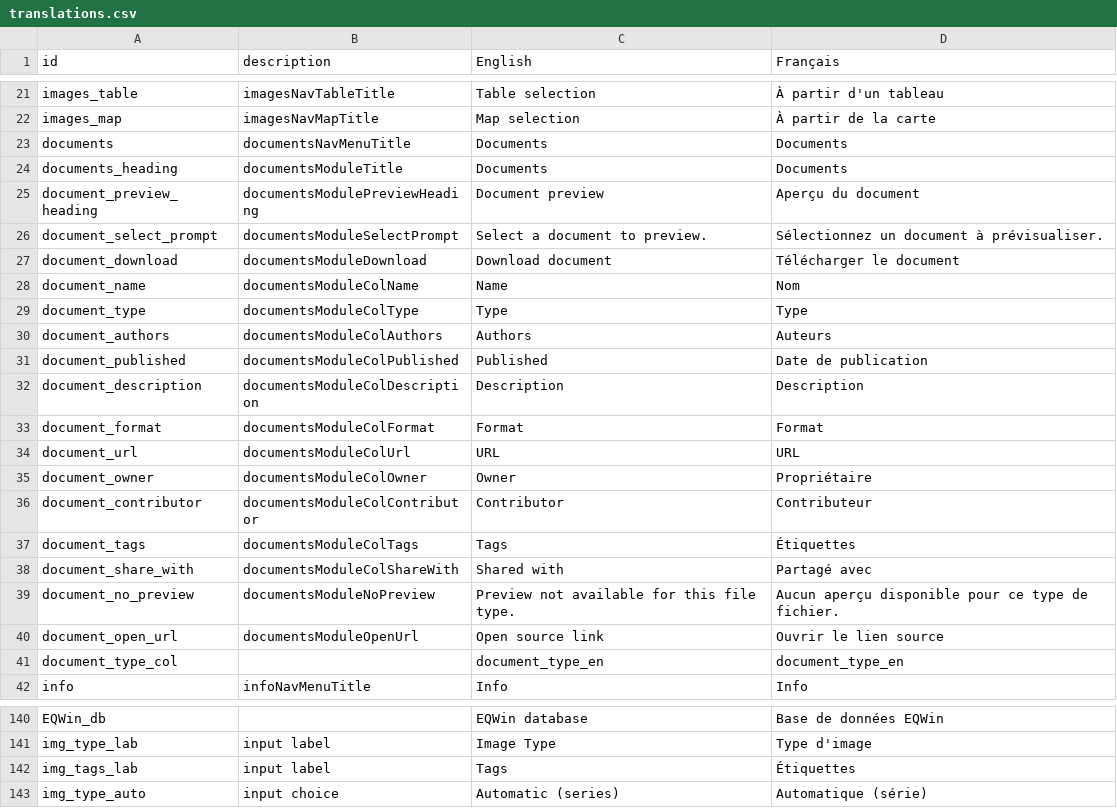
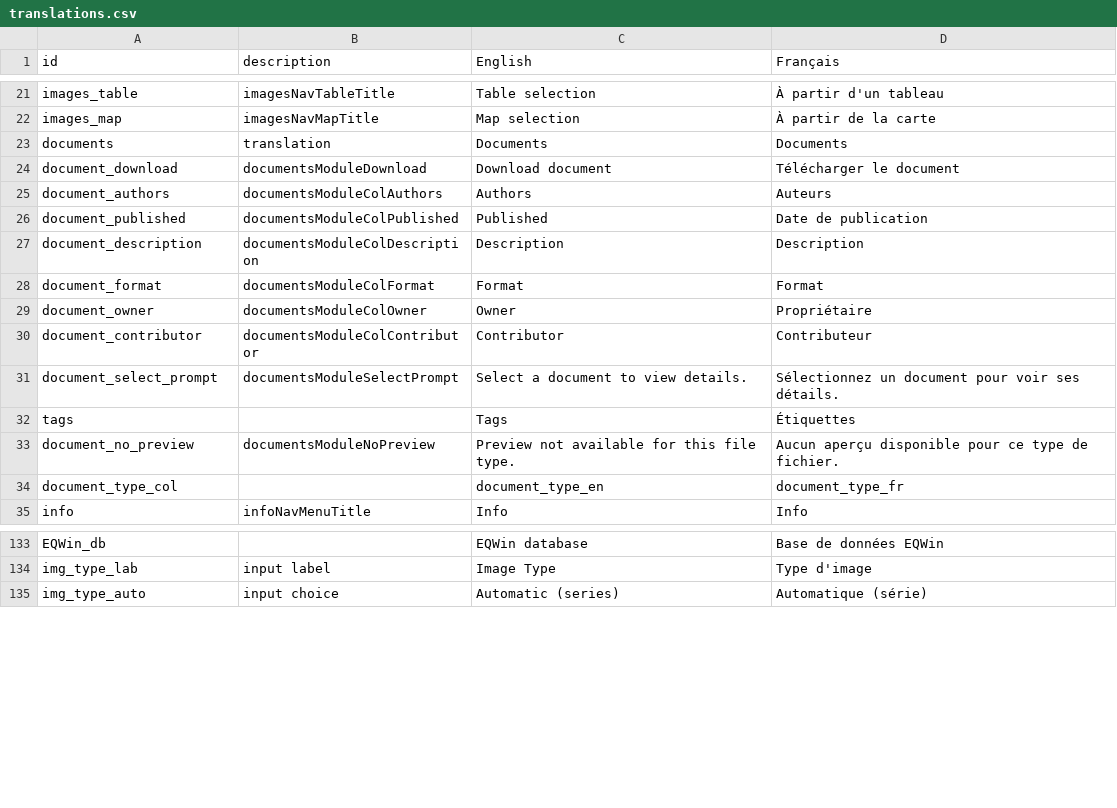
Before and after one commit to YukonWRB/YGwater, a CSV file: data-raw/translations.csv, drawn as a sheet; only a part is shown, gaps mark what is left out; the diff covers the shown part only.

Commit message:
document download module

```diff
--- a/data-raw/translations.csv
+++ b/data-raw/translations.csv
@@ -22,9 +22,4 @@ images_table,imagesNavTableTitle,Table selection,À partir d'un tableau
 images_map,imagesNavMapTitle,Map selection,À partir de la carte
-documents,documentsNavMenuTitle,Documents,Documents
-documents_heading,documentsModuleTitle,Documents,Documents
-document_preview_heading,documentsModulePreviewHeading,Document preview,Aperçu du document
-document_select_prompt,documentsModuleSelectPrompt,Select a document to preview.,Sélectionnez un document à prévisualiser.
+documents,translation,Documents,Documents
 document_download,documentsModuleDownload,Download document,Télécharger le document
-document_name,documentsModuleColName,Name,Nom
-document_type,documentsModuleColType,Type,Type
 document_authors,documentsModuleColAuthors,Authors,Auteurs
@@ -33,10 +28,8 @@ document_description,documentsModuleColDescription,Description,Description
 document_format,documentsModuleColFormat,Format,Format
-document_url,documentsModuleColUrl,URL,URL
 document_owner,documentsModuleColOwner,Owner,Propriétaire
 document_contributor,documentsModuleColContributor,Contributor,Contributeur
-document_tags,documentsModuleColTags,Tags,Étiquettes
-document_share_with,documentsModuleColShareWith,Shared with,Partagé avec
+document_select_prompt,documentsModuleSelectPrompt,Select a document to view details.,Sélectionnez un document pour voir ses détails.
+tags,,Tags,Étiquettes
 document_no_preview,documentsModuleNoPreview,Preview not available for this file type.,Aucun aperçu disponible pour ce type de fichier.
-document_open_url,documentsModuleOpenUrl,Open source link,Ouvrir le lien source
-document_type_col,,document_type_en,document_type_en
+document_type_col,,document_type_en,document_type_fr
 info,infoNavMenuTitle,Info,Info
@@ -141,3 +134,2 @@ EQWin_db,,EQWin database,Base de données EQWin
 img_type_lab,input label,Image Type,Type d'image
-img_tags_lab,input label,Tags,Étiquettes
 img_type_auto,input choice,Automatic (series),Automatique (série)
```
Also changed, not shown: 2 edited cells elsewhere in this file, 3 other files.
